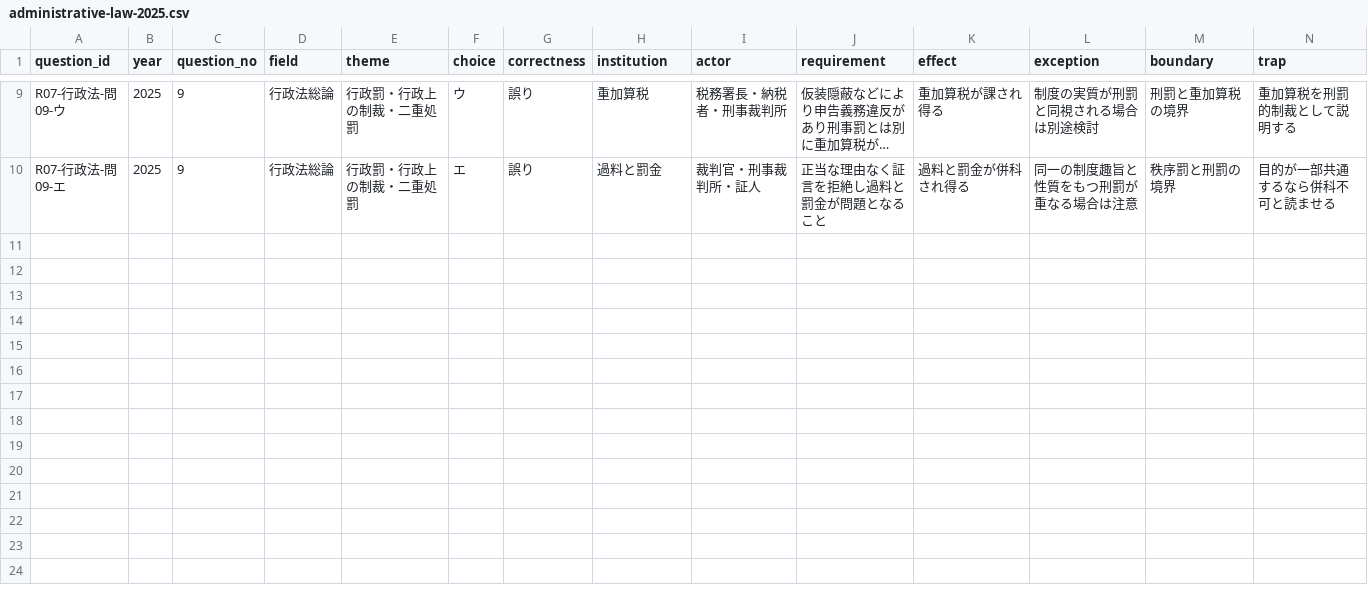
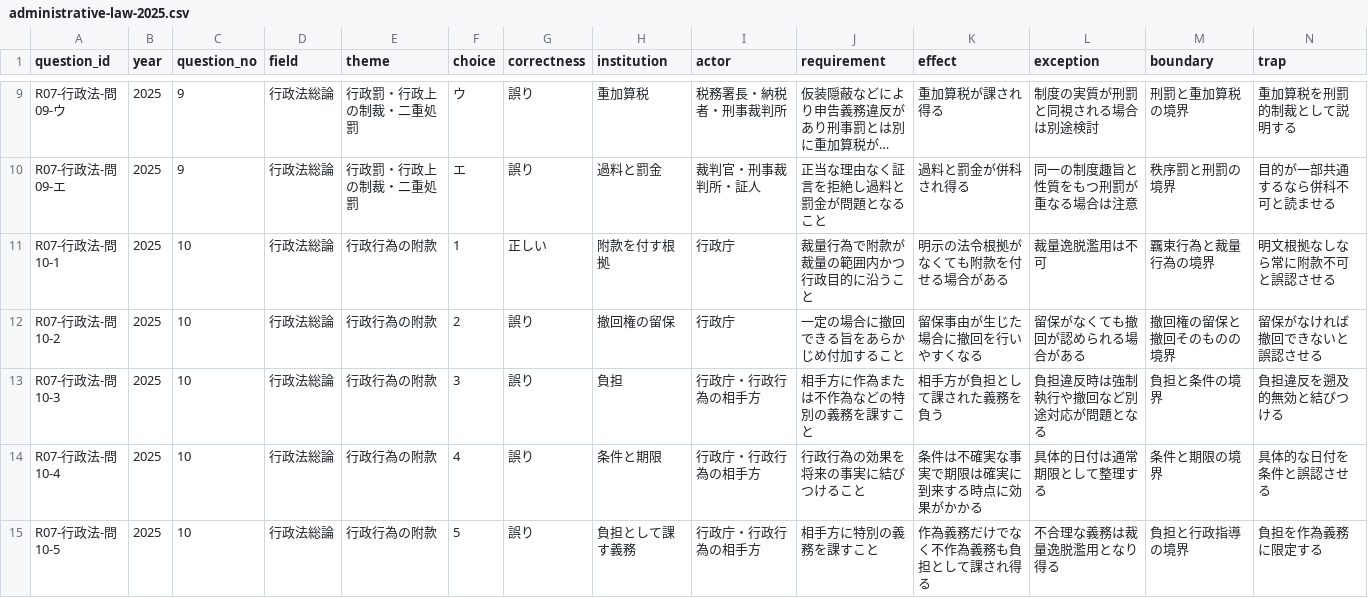
Before and after one commit to keigoodpp/gyosei-learning-lab, a CSV file: data/exam-analysis/administrative-law-2025.csv, drawn as a sheet; only a part is shown, gaps mark what is left out; long unchanged cells end in …; rows hold the shown columns only; the diff names each change by its address in the sheet, - before the commit and + after, or states it on an @@ line.

```diff
--- a/data/exam-analysis/administrative-law-2025.csv
+++ b/data/exam-analysis/administrative-law-2025.csv
+row 11: R07-行政法-問10-1 | 2025 | 10 | 行政法総論 | 行政行為の附款 | 1 | 正しい | 附款を付す根拠 | 行政庁 | 裁量行為で附款が裁量の範囲内かつ行政目的に沿うこと | 明示の法令根拠がなくても附款を付せる場合がある | 裁量逸脱濫用は不可 | 覊束行為と裁量行為の境界 | 明文根拠なしなら常に附款不可と誤認させる
+row 12: R07-行政法-問10-2 | 2025 | 10 | 行政法総論 | 行政行為の附款 | 2 | 誤り | 撤回権の留保 | 行政庁 | 一定の場合に撤回できる旨をあらかじめ付加すること | 留保事由が生じた場合に撤回を行いやすくなる | 留保がなくても撤回が認められる場合がある | 撤回権の留保と撤回そのものの境界 | 留保がなければ撤回できないと誤認させる
+row 13: R07-行政法-問10-3 | 2025 | 10 | 行政法総論 | 行政行為の附款 | 3 | 誤り | 負担 | 行政庁・行政行為の相手方 | 相手方に作為または不作為などの特別の義務を課すこと | 相手方が負担として課された義務を負う | 負担違反時は強制執行や撤回など別途対応が問題となる | 負担と条件の境界 | 負担違反を遡及的無効と結びつける
+row 14: R07-行政法-問10-4 | 2025 | 10 | 行政法総論 | 行政行為の附款 | 4 | 誤り | 条件と期限 | 行政庁・行政行為の相手方 | 行政行為の効果を将来の事実に結びつけること | 条件は不確実な事実で期限は確実に到来する時点に効果がかかる | 具体的日付は通常期限として整理する | 条件と期限の境界 | 具体的な日付を条件と誤認させる
+row 15: R07-行政法-問10-5 | 2025 | 10 | 行政法総論 | 行政行為の附款 | 5 | 誤り | 負担として課す義務 | 行政庁・行政行為の相手方 | 相手方に特別の義務を課すこと | 作為義務だけでなく不作為義務も負担として課され得る | 不合理な義務は裁量逸脱濫用となり得る | 負担と行政指導の境界 | 負担を作為義務に限定する
```
Also changed, not shown: 2 other files.
